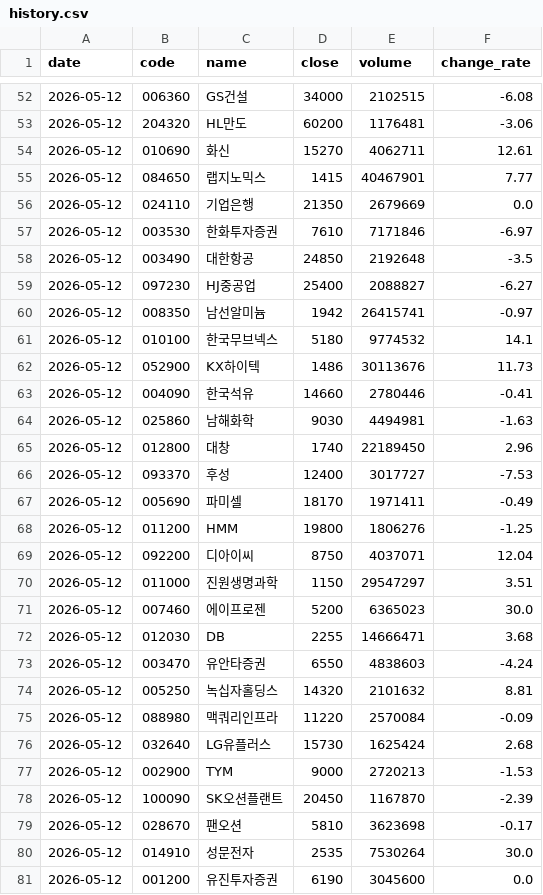
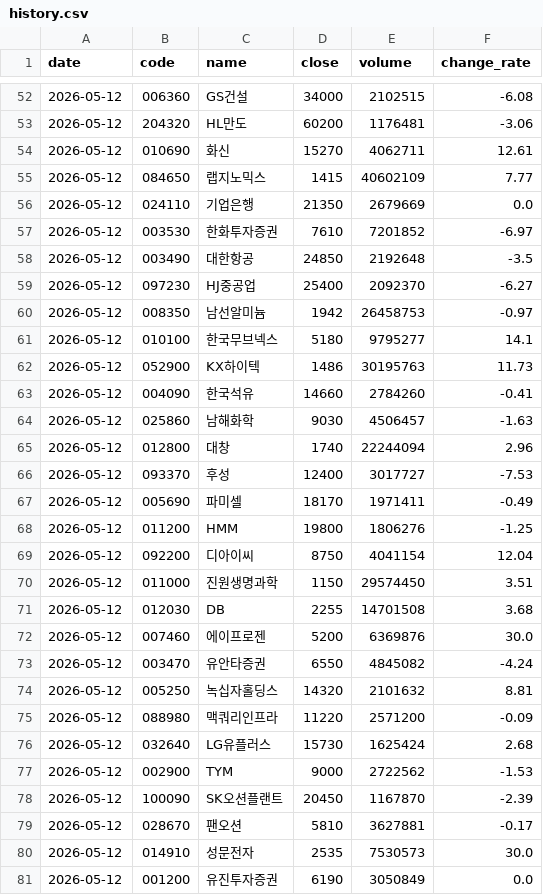
Before and after one commit to stanleyim/choonsimi, a CSV file: history.csv, drawn as a sheet; only a part is shown, gaps mark what is left out; the diff covers the shown part only.

```diff
--- a/history.csv
+++ b/history.csv
@@ -54,13 +54,13 @@
 2026-05-12,010690,화신,15270,4062711,12.61
-2026-05-12,084650,랩지노믹스,1415,40467901,7.77
+2026-05-12,084650,랩지노믹스,1415,40602109,7.77
 2026-05-12,024110,기업은행,21350,2679669,0.0
-2026-05-12,003530,한화투자증권,7610,7171846,-6.97
+2026-05-12,003530,한화투자증권,7610,7201852,-6.97
 2026-05-12,003490,대한항공,24850,2192648,-3.5
-2026-05-12,097230,HJ중공업,25400,2088827,-6.27
-2026-05-12,008350,남선알미늄,1942,26415741,-0.97
-2026-05-12,010100,한국무브넥스,5180,9774532,14.1
-2026-05-12,052900,KX하이텍,1486,30113676,11.73
-2026-05-12,004090,한국석유,14660,2780446,-0.41
-2026-05-12,025860,남해화학,9030,4494981,-1.63
-2026-05-12,012800,대창,1740,22189450,2.96
+2026-05-12,097230,HJ중공업,25400,2092370,-6.27
+2026-05-12,008350,남선알미늄,1942,26458753,-0.97
+2026-05-12,010100,한국무브넥스,5180,9795277,14.1
+2026-05-12,052900,KX하이텍,1486,30195763,11.73
+2026-05-12,004090,한국석유,14660,2784260,-0.41
+2026-05-12,025860,남해화학,9030,4506457,-1.63
+2026-05-12,012800,대창,1740,22244094,2.96
 2026-05-12,093370,후성,12400,3017727,-7.53
@@ -68,14 +68,14 @@
 2026-05-12,011200,HMM,19800,1806276,-1.25
-2026-05-12,092200,디아이씨,8750,4037071,12.04
-2026-05-12,011000,진원생명과학,1150,29547297,3.51
-2026-05-12,007460,에이프로젠,5200,6365023,30.0
-2026-05-12,012030,DB,2255,14666471,3.68
-2026-05-12,003470,유안타증권,6550,4838603,-4.24
+2026-05-12,092200,디아이씨,8750,4041154,12.04
+2026-05-12,011000,진원생명과학,1150,29574450,3.51
+2026-05-12,012030,DB,2255,14701508,3.68
+2026-05-12,007460,에이프로젠,5200,6369876,30.0
+2026-05-12,003470,유안타증권,6550,4845082,-4.24
 2026-05-12,005250,녹십자홀딩스,14320,2101632,8.81
-2026-05-12,088980,맥쿼리인프라,11220,2570084,-0.09
+2026-05-12,088980,맥쿼리인프라,11220,2571200,-0.09
 2026-05-12,032640,LG유플러스,15730,1625424,2.68
-2026-05-12,002900,TYM,9000,2720213,-1.53
+2026-05-12,002900,TYM,9000,2722562,-1.53
 2026-05-12,100090,SK오션플랜트,20450,1167870,-2.39
-2026-05-12,028670,팬오션,5810,3623698,-0.17
-2026-05-12,014910,성문전자,2535,7530264,30.0
-2026-05-12,001200,유진투자증권,6190,3045600,0.0
+2026-05-12,028670,팬오션,5810,3627881,-0.17
+2026-05-12,014910,성문전자,2535,7530573,30.0
+2026-05-12,001200,유진투자증권,6190,3050849,0.0
```
Also changed, not shown: 1 added row, 1 removed row and 32 edited cells elsewhere in this file, 2 other files.
